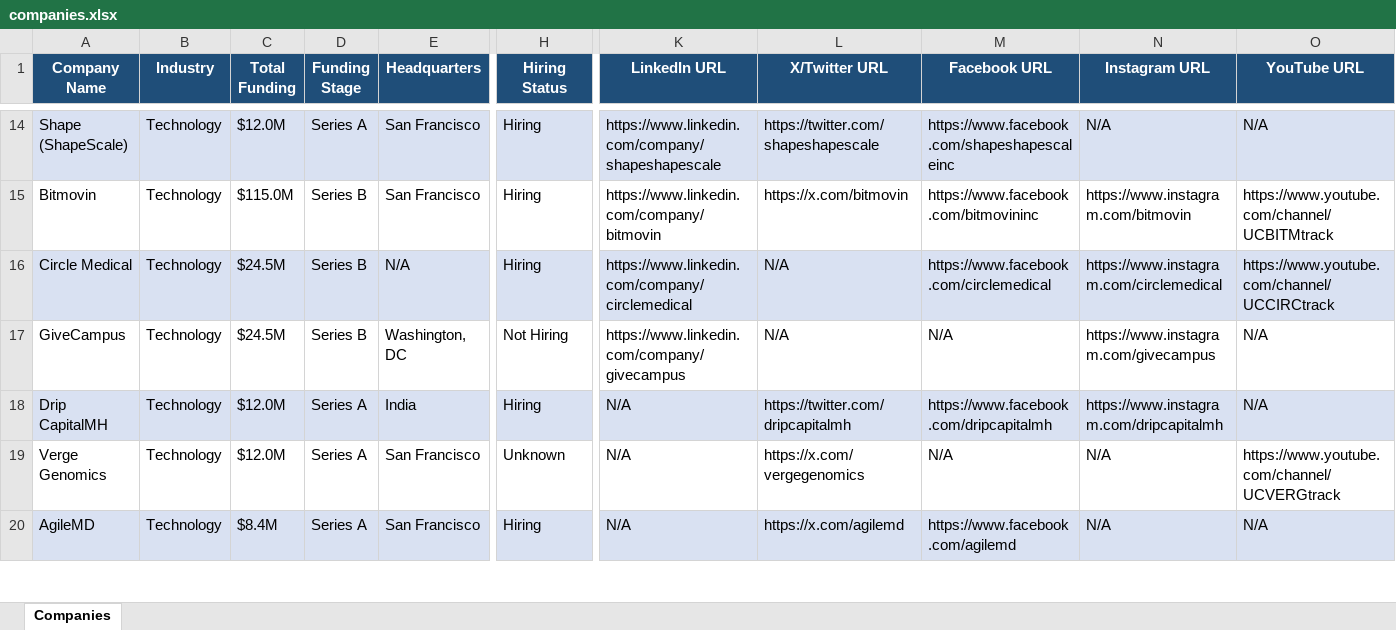
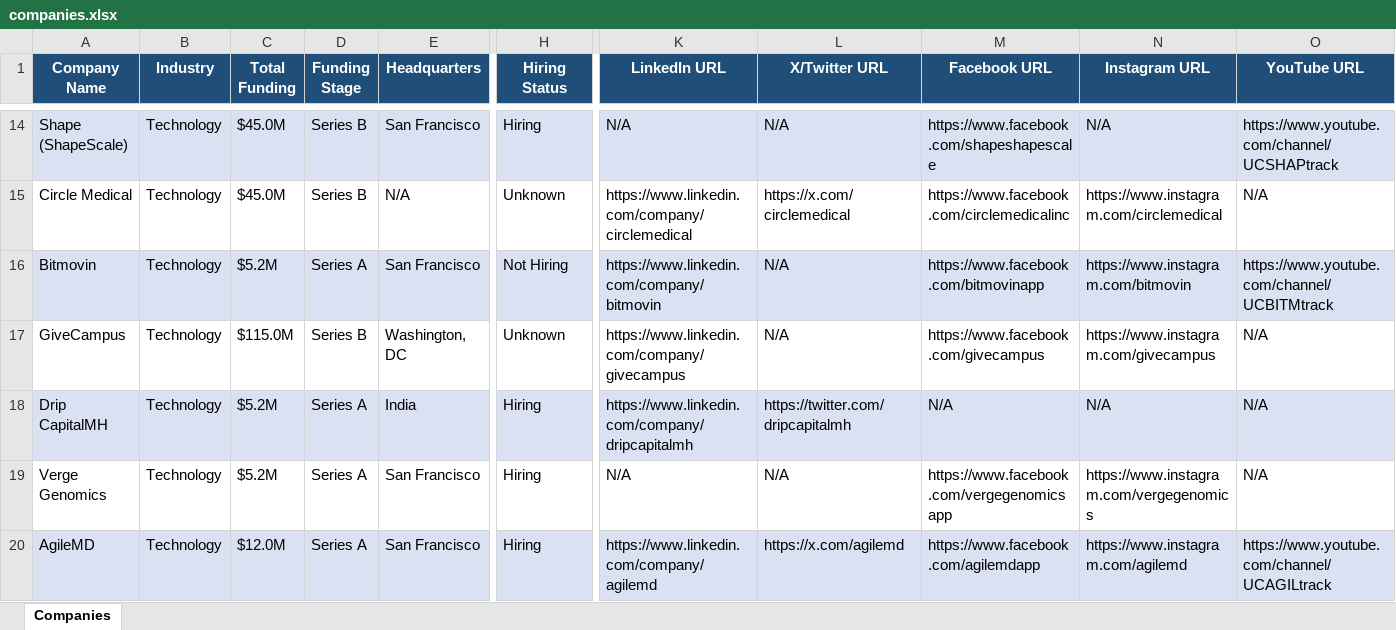
Before and after one commit to usergit535/talent_intelligence_project_2, an Excel workbook: output/companies.xlsx, sheet Companies, drawn as a sheet; only a part is shown, gaps mark what is left out; values as stored, in another font and other column widths than the file's, no borders; removed rows and columns are numbered as before the commit, all else as after; rows hold the shown columns only; the diff covers the shown part only; the diff names each change by its address in the sheet, - before the commit and + after, or states it on an @@ line.

```diff
--- a/output/companies.xlsx (sheet Companies)
+++ b/output/companies.xlsx (sheet Companies)
-C14 (Total Funding): $12.0M
+C14 (Total Funding): $45.0M
-D14 (Funding Stage): Series A
+D14 (Funding Stage): Series B
-K14 (LinkedIn URL): https://www.linkedin.com/company/shapeshapescale
+K14 (LinkedIn URL): N/A
-L14 (X/Twitter URL): https://twitter.com/shapeshapescale
+L14 (X/Twitter URL): N/A
-M14 (Facebook URL): https://www.facebook.com/shapeshapescaleinc
+M14 (Facebook URL): https://www.facebook.com/shapeshapescale
-O14 (YouTube URL): N/A
+O14 (YouTube URL): https://www.youtube.com/channel/UCSHAPtrack
-row 15: Bitmovin | Technology | $115.0M | Series B | San Francisco | Hiring | https://www.linkedin.com/company/bitmovin | https://x.com/bitmovin | https://www.facebook.com/bitmovininc | https://www.instagram.com/bitmovin | https://www.youtube.com/channel/UCBITMtrack
-A15:O15 fill: #D9E1F2
+A15:O15 fill: none
-C15 (Total Funding): $24.5M
+C15 (Total Funding): $45.0M
-H15 (Hiring Status): Hiring
+H15 (Hiring Status): Unknown
-L15 (X/Twitter URL): N/A
+L15 (X/Twitter URL): https://x.com/circlemedical
-M15 (Facebook URL): https://www.facebook.com/circlemedical
+M15 (Facebook URL): https://www.facebook.com/circlemedicalinc
-O15 (YouTube URL): https://www.youtube.com/channel/UCCIRCtrack
+O15 (YouTube URL): N/A
+row 16: Bitmovin | Technology | $5.2M | Series A | San Francisco | Not Hiring | https://www.linkedin.com/company/bitmovin | N/A | https://www.facebook.com/bitmovinapp | https://www.instagram.com/bitmovin | https://www.youtube.com/channel/UCBITMtrack
-C17 (Total Funding): $24.5M
+C17 (Total Funding): $115.0M
-H17 (Hiring Status): Not Hiring
+H17 (Hiring Status): Unknown
-M17 (Facebook URL): N/A
+M17 (Facebook URL): https://www.facebook.com/givecampus
-C18:C19 (Total Funding): $12.0M
+C18:C19 (Total Funding): $5.2M
-K18 (LinkedIn URL): N/A
+K18 (LinkedIn URL): https://www.linkedin.com/company/dripcapitalmh
-M18 (Facebook URL): https://www.facebook.com/dripcapitalmh
+M18 (Facebook URL): N/A
-N18 (Instagram URL): https://www.instagram.com/dripcapitalmh
+N18 (Instagram URL): N/A
-H19 (Hiring Status): Unknown
+H19 (Hiring Status): Hiring
-L19 (X/Twitter URL): https://x.com/vergegenomics
+L19 (X/Twitter URL): N/A
-M19 (Facebook URL): N/A
+M19 (Facebook URL): https://www.facebook.com/vergegenomicsapp
-N19 (Instagram URL): N/A
+N19 (Instagram URL): https://www.instagram.com/vergegenomics
-O19 (YouTube URL): https://www.youtube.com/channel/UCVERGtrack
+O19 (YouTube URL): N/A
-C20 (Total Funding): $8.4M
+C20 (Total Funding): $12.0M
-K20 (LinkedIn URL): N/A
+K20 (LinkedIn URL): https://www.linkedin.com/company/agilemd
-M20 (Facebook URL): https://www.facebook.com/agilemd
+M20 (Facebook URL): https://www.facebook.com/agilemdapp
-N20 (Instagram URL): N/A
+N20 (Instagram URL): https://www.instagram.com/agilemd
-O20 (YouTube URL): N/A
+O20 (YouTube URL): https://www.youtube.com/channel/UCAGILtrack
```
Also changed, not shown: 5 added rows, 5 removed rows, 384 edited cells and cell formats elsewhere in this sheet, 1 other file.
